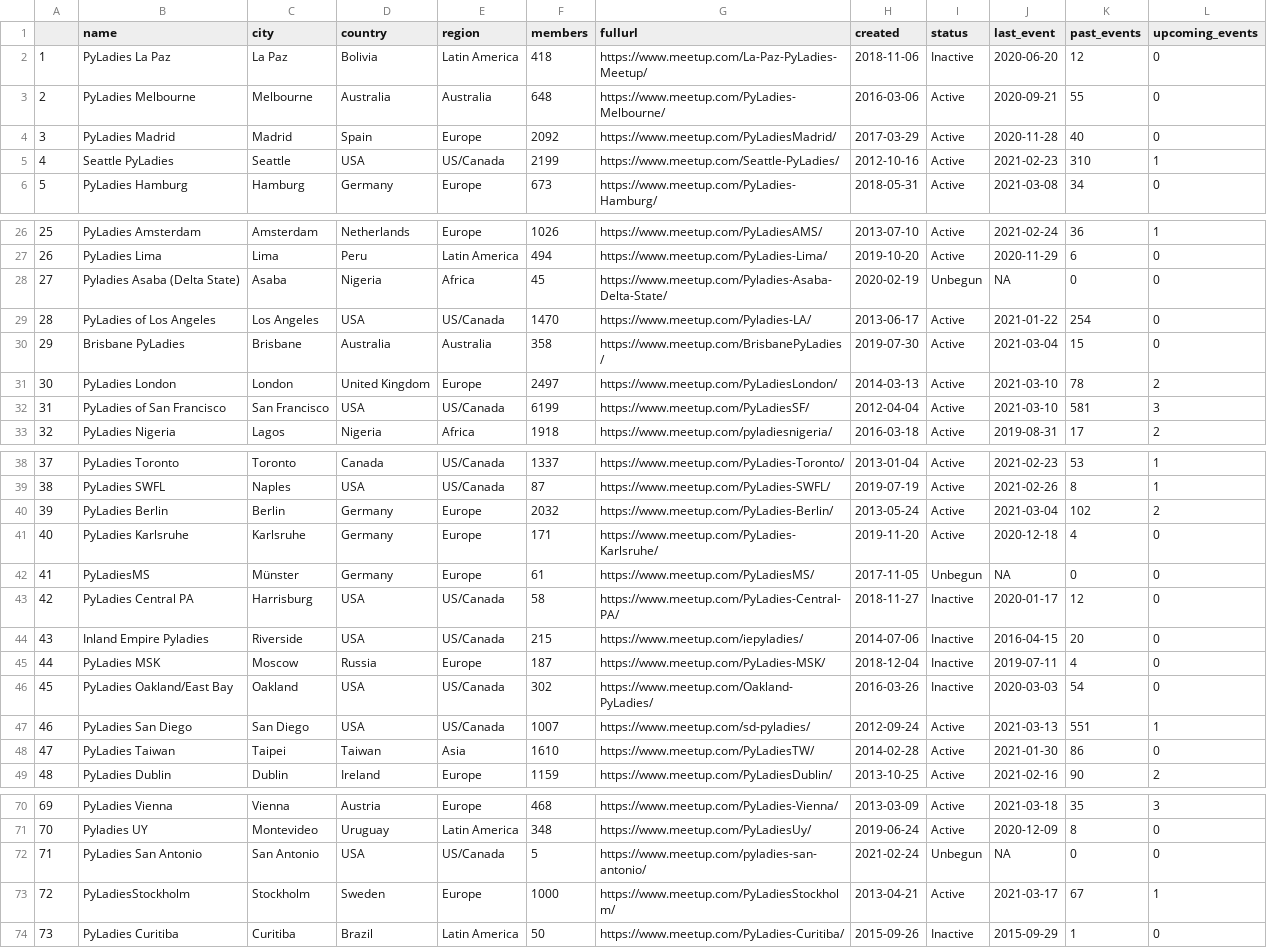
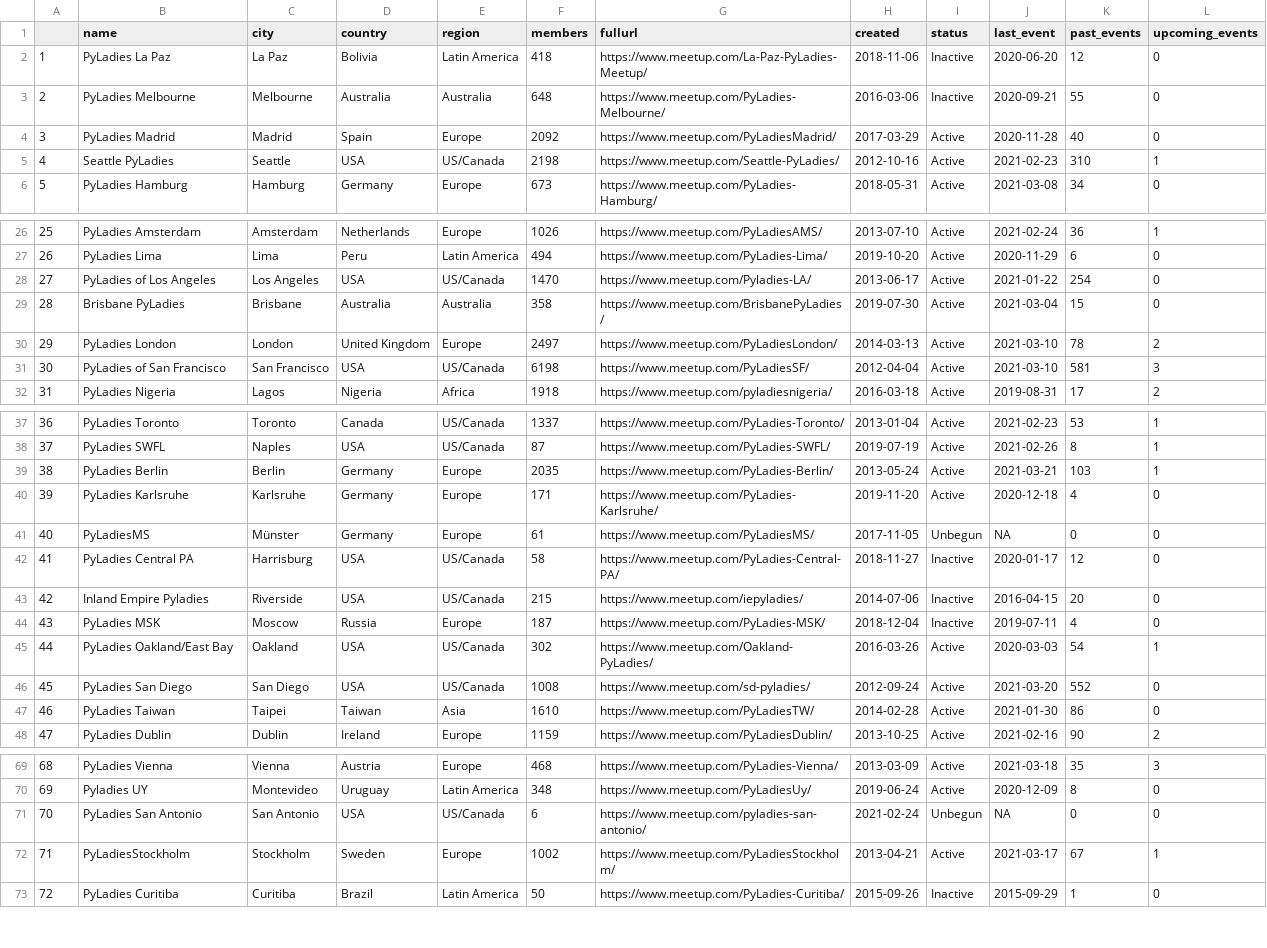
Before and after one commit to py-community/pyladies, a CSV file: docs/data/pyladies.csv, drawn as a sheet; only a part is shown, gaps mark what is left out; removed rows and columns are numbered as before the commit, all else as after; the diff covers the shown part only; the diff names each change by its address in the sheet, - before the commit and + after, or states it on an @@ line.

```diff
--- a/docs/data/pyladies.csv
+++ b/docs/data/pyladies.csv
-I3 (status): Active
+I3 (status): Inactive
-F5 (members): 2199
+F5 (members): 2198
-row 28: 27 | Pyladies Asaba (Delta State) | Asaba | Nigeria | Africa | 45 | https://www.meetup.com/Pyladies-Asaba-Delta-State/ | 2020-02-19 | Unbegun | NA | 0 | 0
@@ column A renumbered from row 28 down @@
-F31 (members): 6199
+F31 (members): 6198
-F39 (members): 2032
+F39 (members): 2035
-J39 (last_event): 2021-03-04
+J39 (last_event): 2021-03-21
-K39 (past_events): 102
+K39 (past_events): 103
-L39 (upcoming_events): 2
+L39 (upcoming_events): 1
-I45 (status): Inactive
+I45 (status): Active
-L45 (upcoming_events): 0
+L45 (upcoming_events): 1
-F46 (members): 1007
+F46 (members): 1008
-J46 (last_event): 2021-03-13
+J46 (last_event): 2021-03-20
-K46 (past_events): 551
+K46 (past_events): 552
-L46 (upcoming_events): 1
+L46 (upcoming_events): 0
-F71 (members): 5
+F71 (members): 6
-F72 (members): 1000
+F72 (members): 1002
```
Also changed, not shown: 1 edited cell elsewhere in this file, docs/data/pyladies_hosts.csv, 3 other files.
